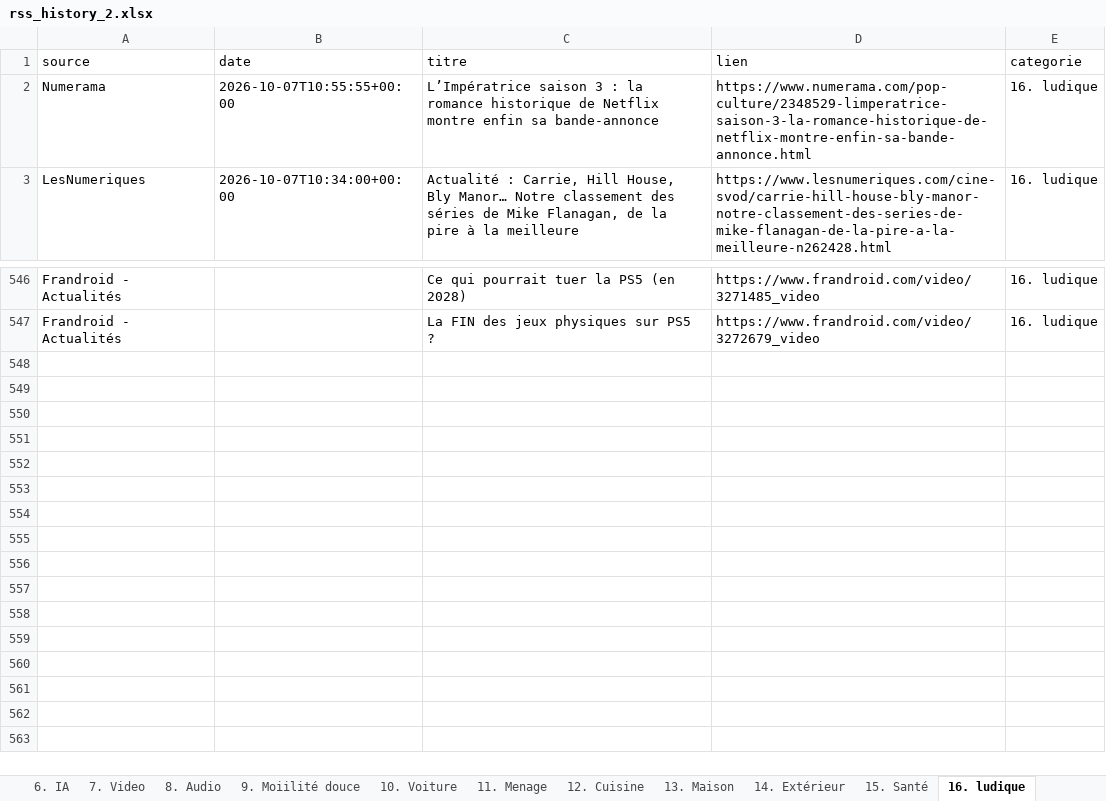
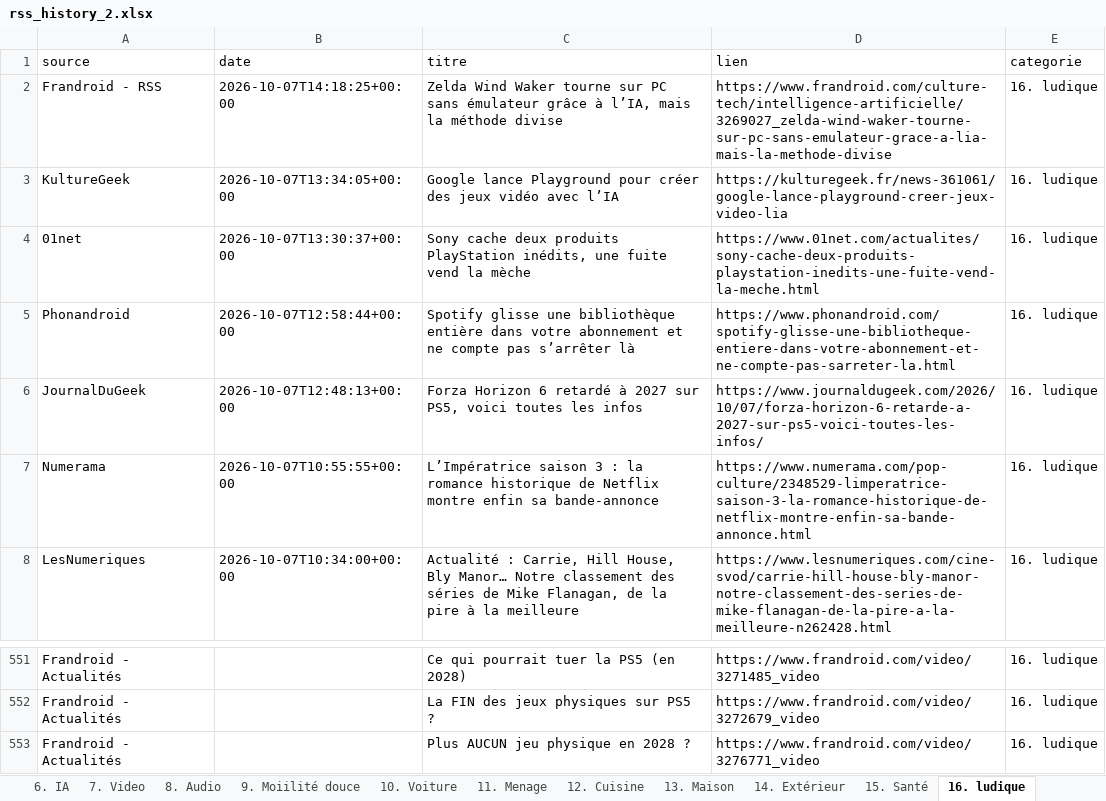
Before and after one commit to djhadef-star/rss-categories, an Excel workbook: output/rss_history_2.xlsx, sheet 16. ludique, drawn as a sheet; only a part is shown, gaps mark what is left out; values as stored, in another font and other column widths than the file's, no borders; the diff names each change by its address in the sheet, - before the commit and + after, or states it on an @@ line.

```diff
--- a/output/rss_history_2.xlsx (sheet 16. ludique)
+++ b/output/rss_history_2.xlsx (sheet 16. ludique)
+row 2: Frandroid - RSS | 2026-10-07T14:18:25+00:00 | Zelda Wind Waker tourne sur PC sans émulateur grâce à l’IA, mais la méthode divise | https://www.frandroid.com/culture-tech/intelligence-artificielle/3269027_zelda-wind-waker-tourne-sur-pc-sans-emulateur-grace-a-lia-mais-la-methode-divise | 16. ludique
+row 3: KultureGeek | 2026-10-07T13:34:05+00:00 | Google lance Playground pour créer des jeux vidéo avec l’IA | https://kulturegeek.fr/news-361061/google-lance-playground-creer-jeux-video-lia | 16. ludique
+row 4: 01net | 2026-10-07T13:30:37+00:00 | Sony cache deux produits PlayStation inédits, une fuite vend la mèche | https://www.01net.com/actualites/sony-cache-deux-produits-playstation-inedits-une-fuite-vend-la-meche.html | 16. ludique
+row 5: Phonandroid | 2026-10-07T12:58:44+00:00 | Spotify glisse une bibliothèque entière dans votre abonnement et ne compte pas s’arrêter là | https://www.phonandroid.com/spotify-glisse-une-bibliotheque-entiere-dans-votre-abonnement-et-ne-compte-pas-sarreter-la.html | 16. ludique
+row 6: JournalDuGeek | 2026-10-07T12:48:13+00:00 | Forza Horizon 6 retardé à 2027 sur PS5, voici toutes les infos | https://www.journaldugeek.com/2026/10/07/forza-horizon-6-retarde-a-2027-sur-ps5-voici-toutes-les-infos/ | 16. ludique
+row 553: Frandroid - Actualités |  | Plus AUCUN jeu physique en 2028 ? | https://www.frandroid.com/video/3276771_video | 16. ludique
```
Also changed, not shown: sheet Tous_les_articles, sheet 20. Sponso, sheet NON_CLASSE, sheet 6. IA, sheet 1. SMARTPHONE, sheet 8. Audio, 8 more sheets, output/rss_history.xlsx, 2 other files.
